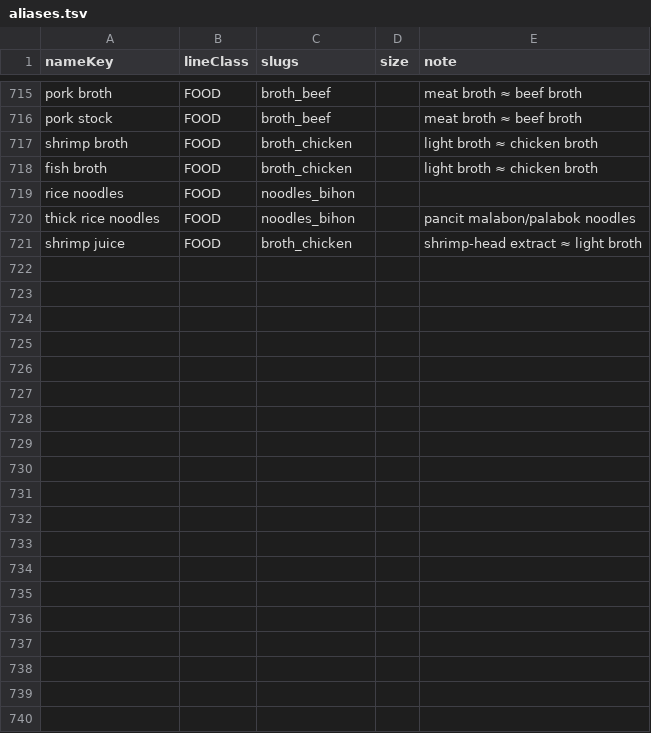
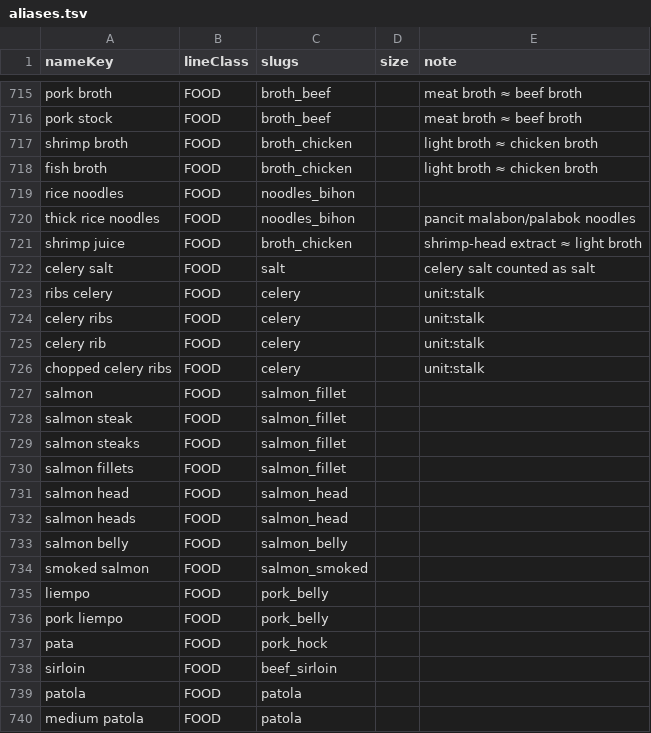
Before and after one commit to john3162000/website_business, a TSV file: scraper-backend/data/catalog/aliases.tsv, drawn as a sheet; only a part is shown, gaps mark what is left out; the diff covers the shown part only; the diff names each change by its address in the sheet, - before the commit and + after, or states it on an @@ line.

```diff
--- a/scraper-backend/data/catalog/aliases.tsv
+++ b/scraper-backend/data/catalog/aliases.tsv
+row 722: celery salt | FOOD | salt |  | celery salt counted as salt
+row 723: ribs celery | FOOD | celery |  | unit:stalk
+row 724: celery ribs | FOOD | celery |  | unit:stalk
+row 725: celery rib | FOOD | celery |  | unit:stalk
+row 726: chopped celery ribs | FOOD | celery |  | unit:stalk
+row 727: salmon | FOOD | salmon_fillet
+row 728: salmon steak | FOOD | salmon_fillet
+row 729: salmon steaks | FOOD | salmon_fillet
+row 730: salmon fillets | FOOD | salmon_fillet
+row 731: salmon head | FOOD | salmon_head
+row 732: salmon heads | FOOD | salmon_head
+row 733: salmon belly | FOOD | salmon_belly
+row 734: smoked salmon | FOOD | salmon_smoked
+row 735: liempo | FOOD | pork_belly
+row 736: pork liempo | FOOD | pork_belly
+row 737: pata | FOOD | pork_hock
+row 738: sirloin | FOOD | beef_sirloin
+row 739: patola | FOOD | patola
+row 740: medium patola | FOOD | patola
```
Also changed, not shown: 24 added rows elsewhere in this file, scraper-backend/data/catalog/canonicals.tsv, scraper-backend/data/catalog/manual-prices.tsv, 5 other files.
